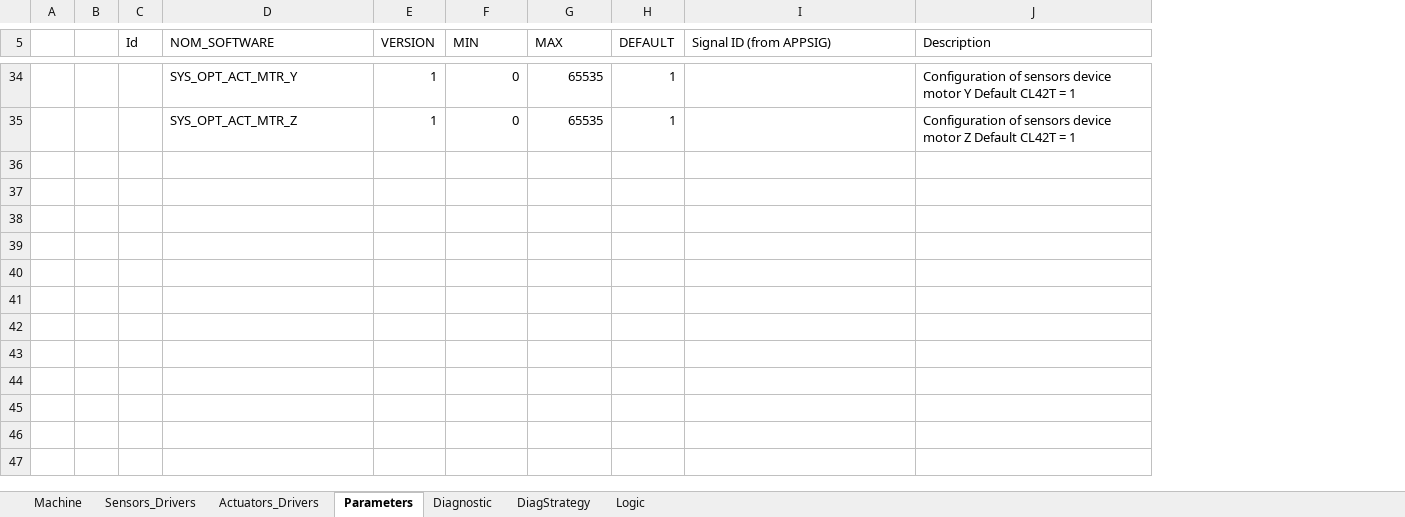
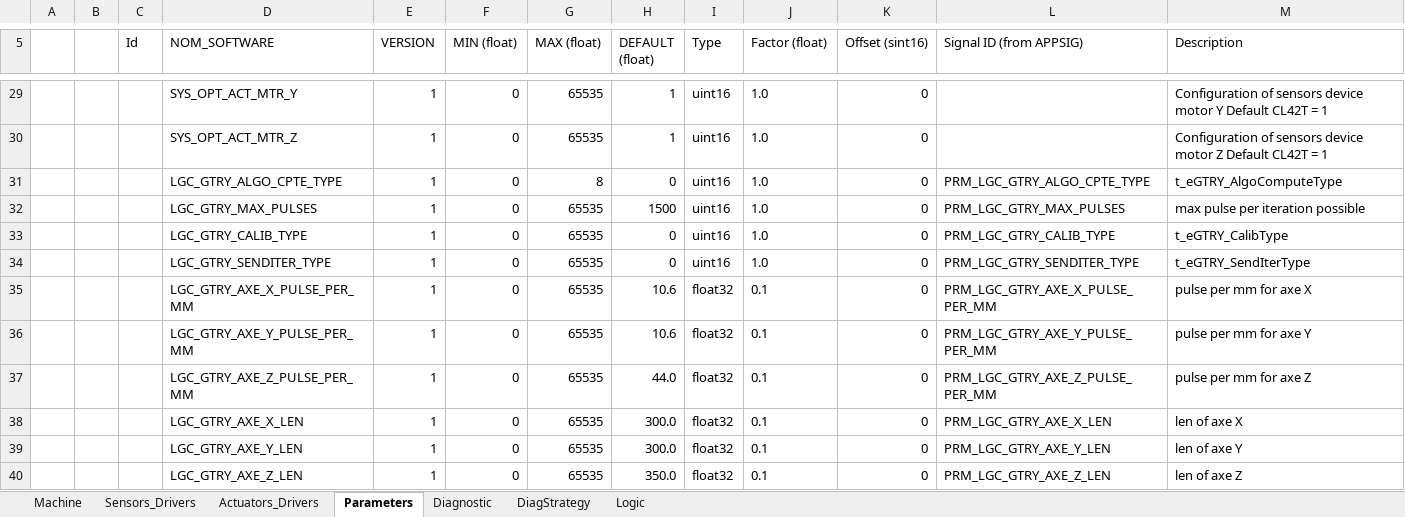
Before and after one commit to mbarbeau0545/ProjectGamma, an Excel workbook: Doc/ConfigPrj/ExcelCfg/Project_SoftwareCfg.xlsm, sheet Parameters, drawn as a sheet; only a part is shown, gaps mark what is left out; values as stored, in another font and other column widths than the file's, no borders; table styles not drawn; the diff covers the shown part only; the diff names each change by its address in the sheet, - before the commit and + after, or states it on an @@ line.

Commit message:
first debugging on GANTRY; state machine working for calibration

```diff
--- a/Doc/ConfigPrj/ExcelCfg/Project_SoftwareCfg.xlsm (sheet Parameters)
+++ b/Doc/ConfigPrj/ExcelCfg/Project_SoftwareCfg.xlsm (sheet Parameters)
+column I (Type), rows 29-30: uint16 | uint16
+column J (Factor (float)), rows 29-30: 1.0 | 1.0
+column K (Offset (sint16)), rows 29-30: 0 | 0
-F5: MIN
+F5: MIN (float)
-G5: MAX
+G5: MAX (float)
-H5: DEFAULT
+H5: DEFAULT (float)
+row 31:  |  |  | LGC_GTRY_ALGO_CPTE_TYPE | 1 | 0 | 8 | 0 | uint16 | 1.0 | 0 | PRM_LGC_GTRY_ALGO_CPTE_TYPE | t_eGTRY_AlgoComputeType
+row 32:  |  |  | LGC_GTRY_MAX_PULSES | 1 | 0 | 65535 | 1500 | uint16 | 1.0 | 0 | PRM_LGC_GTRY_MAX_PULSES | max pulse per iteration possible
+row 33:  |  |  | LGC_GTRY_CALIB_TYPE | 1 | 0 | 65535 | 0 | uint16 | 1.0 | 0 | PRM_LGC_GTRY_CALIB_TYPE | t_eGTRY_CalibType
+row 34:  |  |  | LGC_GTRY_SENDITER_TYPE | 1 | 0 | 65535 | 0 | uint16 | 1.0 | 0 | PRM_LGC_GTRY_SENDITER_TYPE | t_eGTRY_SendIterType
+row 35:  |  |  | LGC_GTRY_AXE_X_PULSE_PER_MM | 1 | 0 | 65535 | 10.6 | float32 | 0.1 | 0 | PRM_LGC_GTRY_AXE_X_PULSE_PER_MM | pulse per mm for axe X
+row 36:  |  |  | LGC_GTRY_AXE_Y_PULSE_PER_MM | 1 | 0 | 65535 | 10.6 | float32 | 0.1 | 0 | PRM_LGC_GTRY_AXE_Y_PULSE_PER_MM | pulse per mm for axe Y
+row 37:  |  |  | LGC_GTRY_AXE_Z_PULSE_PER_MM | 1 | 0 | 65535 | 44.0 | float32 | 0.1 | 0 | PRM_LGC_GTRY_AXE_Z_PULSE_PER_MM | pulse per mm for axe Z
+row 38:  |  |  | LGC_GTRY_AXE_X_LEN | 1 | 0 | 65535 | 300.0 | float32 | 0.1 | 0 | PRM_LGC_GTRY_AXE_X_LEN | len of axe X
+row 39:  |  |  | LGC_GTRY_AXE_Y_LEN | 1 | 0 | 65535 | 300.0 | float32 | 0.1 | 0 | PRM_LGC_GTRY_AXE_Y_LEN | len of axe Y
+row 40:  |  |  | LGC_GTRY_AXE_Z_LEN | 1 | 0 | 65535 | 350.0 | float32 | 0.1 | 0 | PRM_LGC_GTRY_AXE_Z_LEN | len of axe Z
```
Also changed, not shown: 5 removed rows and 36 edited cells elsewhere in this sheet, 25 other files.
